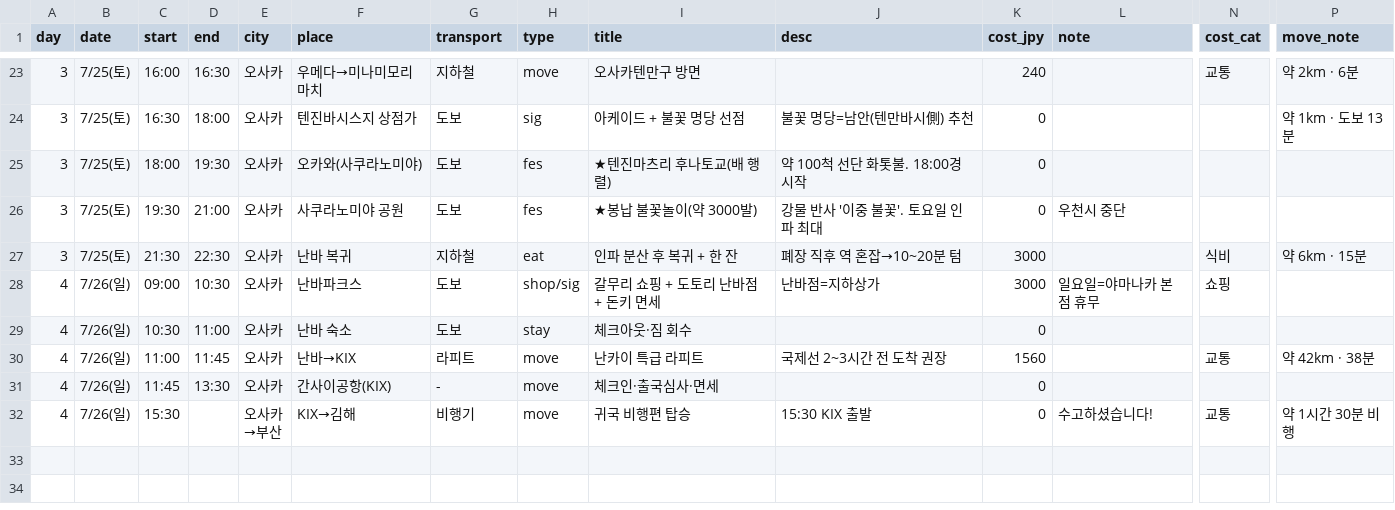
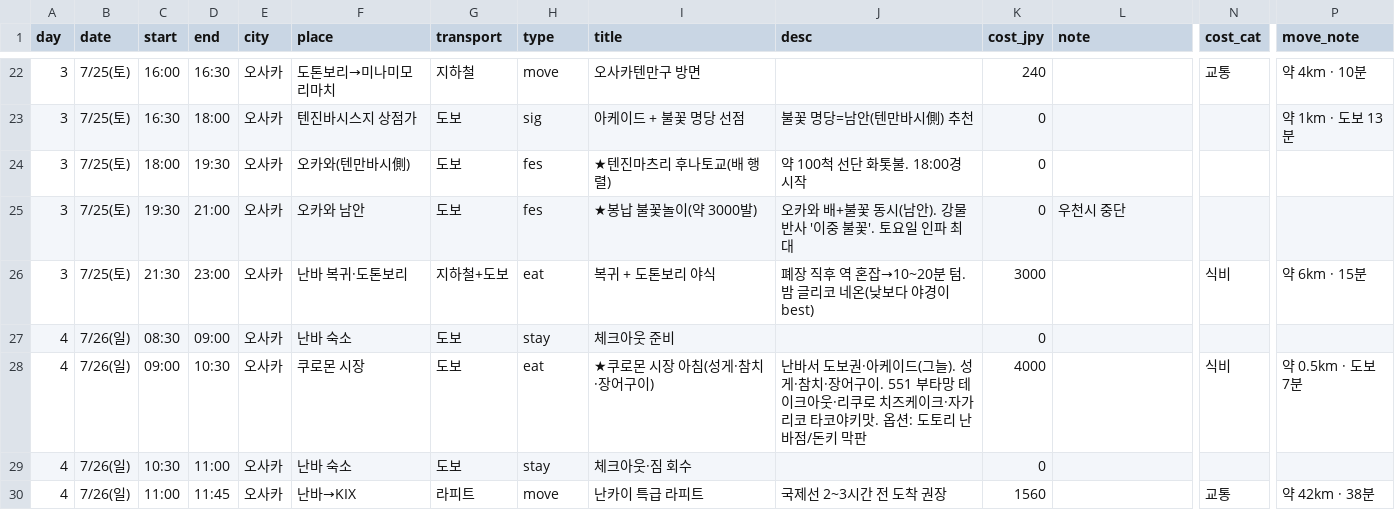
Before and after one commit to dekt-oss/kansai-trip, a CSV file: data/schedule.csv, drawn as a sheet; only a part is shown, gaps mark what is left out; the shorter side is filled out with more unchanged rows; addresses are those after the commit; rows hold the shown columns only; the diff covers the shown part only; the diff names each change by its address in the sheet, - before the commit and + after, or states it on an @@ line.

Commit message:
data: 일정 v3 반영 (우메다 사케·공중정원, 기온 환행제, 쿠로몬 아침) (#19)
- Day1 저녁: 난바→우메다(미도스지선)·야마나카 에키마루셰 사케 시음·우메다 공중정원·복귀 저녁
- Day2 저녁: 기온마츠리 환행제(미코시 도교)+가모강 사케, 복귀 막차 유의
- Day3: 오사카성→도톤보리·에비스바시(점심·쇼핑)→텐진마츠리 후나토교·불꽃→도톤보리 야식
- Day4 아침: 쿠로몬 시장 해산물(성게·참치·장어), 도토리 난바점/돈키 옵션화
- days.csv 오전/오후 요약 동기화

```diff
--- a/data/schedule.csv
+++ b/data/schedule.csv
-F22 (place): 우메다→미나미모리마치
+F22 (place): 도톤보리→미나미모리마치
-P22 (move_note): 약 2km · 6분
+P22 (move_note): 약 4km · 10분
-F24 (place): 오카와(사쿠라노미야)
+F24 (place): 오카와(텐만바시側)
-F25 (place): 사쿠라노미야 공원
+F25 (place): 오카와 남안
-J25 (desc): 강물 반사 '이중 불꽃'. 토요일 인파 최대
+J25 (desc): 오카와 배+불꽃 동시(남안). 강물 반사 '이중 불꽃'. 토요일 인파 최대
-D26 (end): 22:30
+D26 (end): 23:00
-F26 (place): 난바 복귀
+F26 (place): 난바 복귀·도톤보리
-G26 (transport): 지하철
+G26 (transport): 지하철+도보
-I26 (title): 인파 분산 후 복귀 + 한 잔
+I26 (title): 복귀 + 도톤보리 야식
-J26 (desc): 폐장 직후 역 혼잡→10~20분 텀
+J26 (desc): 폐장 직후 역 혼잡→10~20분 텀. 밤 글리코 네온(낮보다 야경이 best)
+row 27: 4 | 7/26(일) | 08:30 | 09:00 | 오사카 | 난바 숙소 | 도보 | stay | 체크아웃 준비 |  | 0
-F28 (place): 난바파크스
+F28 (place): 쿠로몬 시장
-H28 (type): shop/sig
+H28 (type): eat
-I28 (title): 갈무리 쇼핑 + 도토리 난바점 + 돈키 면세
+I28 (title): ★쿠로몬 시장 아침(성게·참치·장어구이)
-J28 (desc): 난바점=지하상가
+J28 (desc): 난바서 도보권·아케이드(그늘). 성게·참치·장어구이. 551 부타망 테이크아웃·리쿠로 치즈케이크·자가리코 타코야키맛. 옵션: 도토리 난바점/돈키 막판
-K28 (cost_jpy): 3000
+K28 (cost_jpy): 4000
-L28 (note): 일요일=야마나카 본점 휴무
+L28 (note): (empty)
-N28 (cost_cat): 쇼핑
+N28 (cost_cat): 식비
-P28 (move_note): (empty)
+P28 (move_note): 약 0.5km · 도보 7분
```
Also changed, not shown: 2 added rows, 3 removed rows and 59 edited cells elsewhere in this file, data/days.csv.
